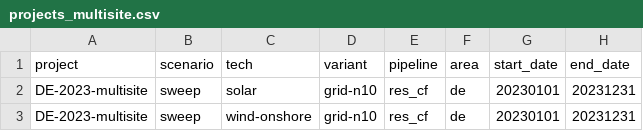
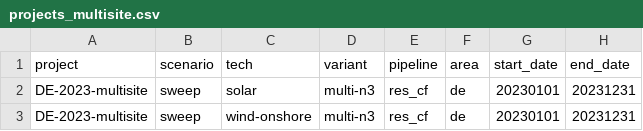
Before and after one commit to Paul-Particle/lcox-steel, a CSV file: config/projects_multisite.csv, drawn as a sheet.

Commit message:
Wire 08_complementarity_screen into Snakemake + res_cf cleanup
08_complementarity_screen.py:
- Add build_complementarity_screen rule (two named outputs: screen metadata
  + top-1 triplet CF 3-column parquet matching build_anchored_res_mix_cfs format)
- SM_CUTOUT_PATH / SM_SCREEN_OUT / SM_CF_OUT globals with override block
- Override _bestsite.REGIONS_PATH / OFFSHORE_REGIONS_PATH after importlib load
  so geometry_for_tech reads rule inputs in Snakemake mode
- load_cfg() now reads complementarity block from config.yaml
- save_average_profiles: fixed broken source path (now globs build_country_average_cf
  outputs and combines per-tech); diagnostic-only, not a Snakemake output
- _write_sm_outputs: new helper writes both Snakemake outputs after main loop

config.yaml: add res_cf.complementarity block with tuning constants

res_cf.smk:
- build_res_cf_profile → build_country_average_cf
- build_anchored_cf → build_anchored_res_mix_cfs
- build_res_cf_candidates (grid-n*) → build_multi_site_cfs (multi-n*)
- add {variant} to build_bestsite_p95 log path

projects.csv / projects_multisite.csv: add DE-2023-cf-variants (bestsite-p95
and anchored variants) and DE-2023-multisite sweep rows; update variant
prefix grid-n → multi-n throughout

```diff
--- a/config/projects_multisite.csv
+++ b/config/projects_multisite.csv
@@ -1,3 +1,3 @@
 project,scenario,tech,variant,pipeline,area,start_date,end_date
-DE-2023-multisite,sweep,solar,grid-n10,res_cf,de,20230101,20231231
-DE-2023-multisite,sweep,wind-onshore,grid-n10,res_cf,de,20230101,20231231
+DE-2023-multisite,sweep,solar,multi-n3,res_cf,de,20230101,20231231
+DE-2023-multisite,sweep,wind-onshore,multi-n3,res_cf,de,20230101,20231231
```
Also changed, not shown: config/projects.csv, 6 other files.
